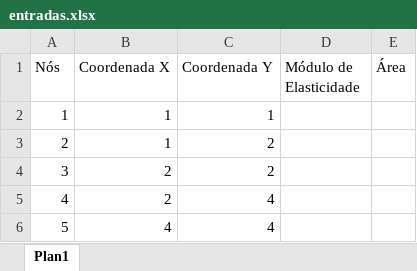
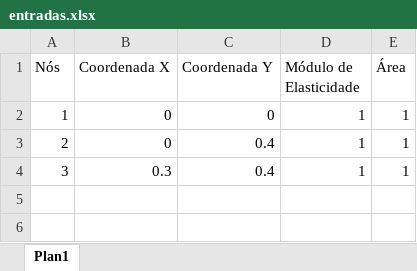
Before and after one commit to andersonjuIiao/TransCal-P2, an Excel workbook: entradas.xlsx, sheet Plan1, drawn as a sheet; values as stored, in another font and other column widths than the file's, no borders; the diff names each change by its address in the sheet, - before the commit and + after, or states it on an @@ line.

```diff
--- a/entradas.xlsx (sheet Plan1)
+++ b/entradas.xlsx (sheet Plan1)
-B2:B3 (Coordenada X): 1
+B2:B3 (Coordenada X): 0
-C2 (Coordenada Y): 1
+C2 (Coordenada Y): 0
-D2:D4 (Módulo de Elasticidade): (empty)
+D2:D4 (Módulo de Elasticidade): 1
-E2:E4 (Área): (empty)
+E2:E4 (Área): 1
-C3:C4 (Coordenada Y): 2
+C3:C4 (Coordenada Y): 0.4
-B4 (Coordenada X): 2
+B4 (Coordenada X): 0.3
-row 5: 4 | 2 | 4
-row 6: 5 | 4 | 4
```
Also changed, not shown: 2 other files.
